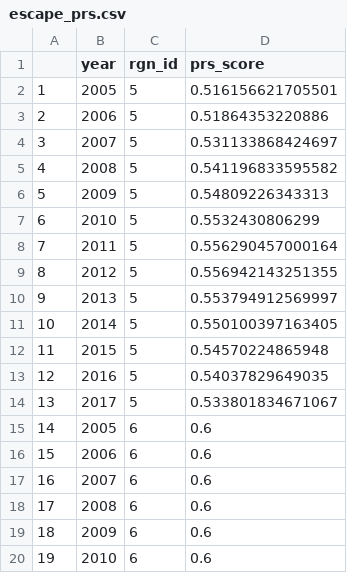
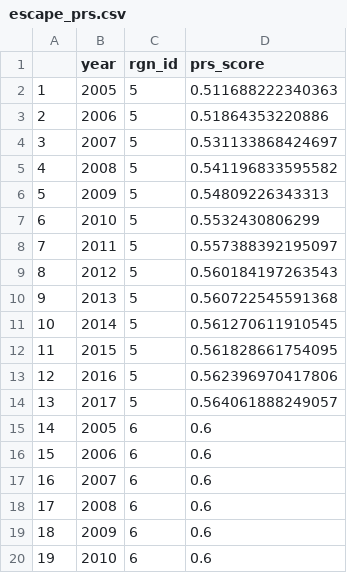
Before and after one commit to OHI-Northeast/ne-prep, a CSV file: prep/pressures/species/data/escape_prs.csv, drawn as a sheet; only a part is shown.

Commit message:
worked on aquaculture pressure layers

```diff
--- a/prep/pressures/species/data/escape_prs.csv
+++ b/prep/pressures/species/data/escape_prs.csv
@@ -1,3 +1,3 @@
 "","year","rgn_id","prs_score"
-"1",2005,"5",0.516156621705501
+"1",2005,"5",0.511688222340363
 "2",2006,"5",0.51864353220886
@@ -7,9 +7,9 @@
 "6",2010,"5",0.5532430806299
-"7",2011,"5",0.556290457000164
-"8",2012,"5",0.556942143251355
-"9",2013,"5",0.553794912569997
-"10",2014,"5",0.550100397163405
-"11",2015,"5",0.54570224865948
-"12",2016,"5",0.54037829649035
-"13",2017,"5",0.533801834671067
+"7",2011,"5",0.557388392195097
+"8",2012,"5",0.560184197263543
+"9",2013,"5",0.560722545591368
+"10",2014,"5",0.561270611910545
+"11",2015,"5",0.561828661754095
+"12",2016,"5",0.562396970417806
+"13",2017,"5",0.564061888249057
 "14",2005,"6",0.6
```
Also changed, not shown: 3 other files.
